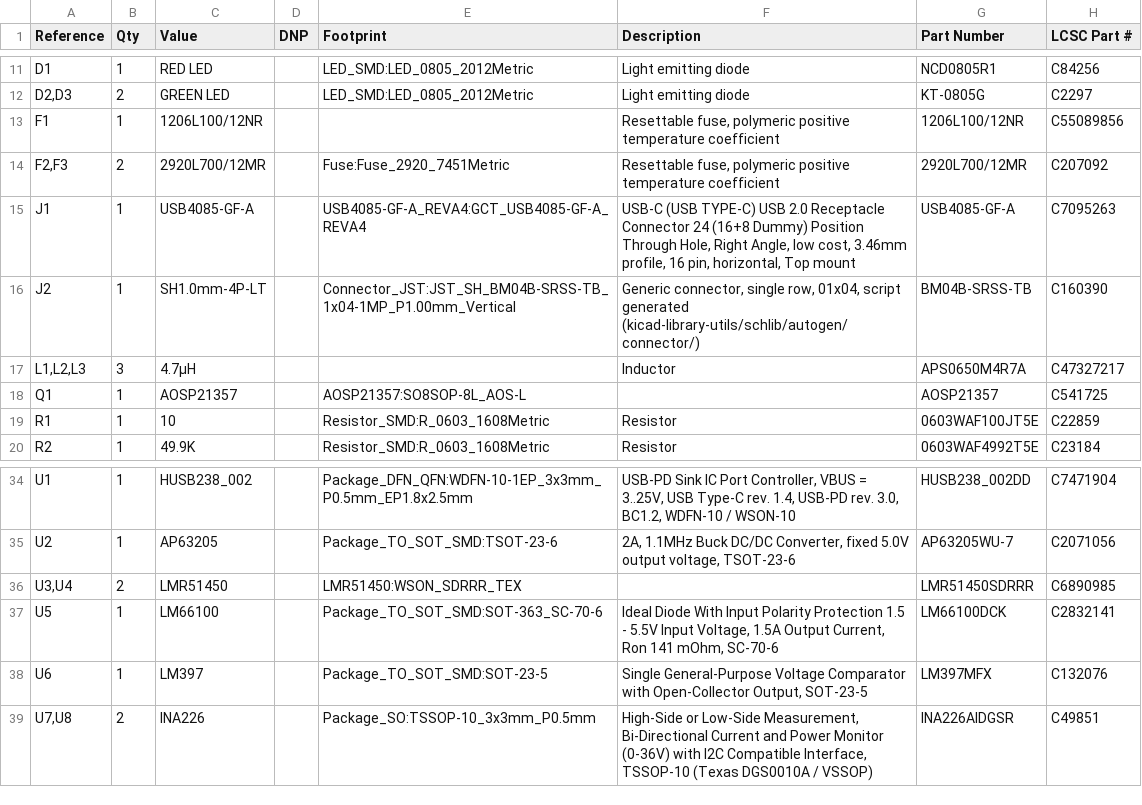
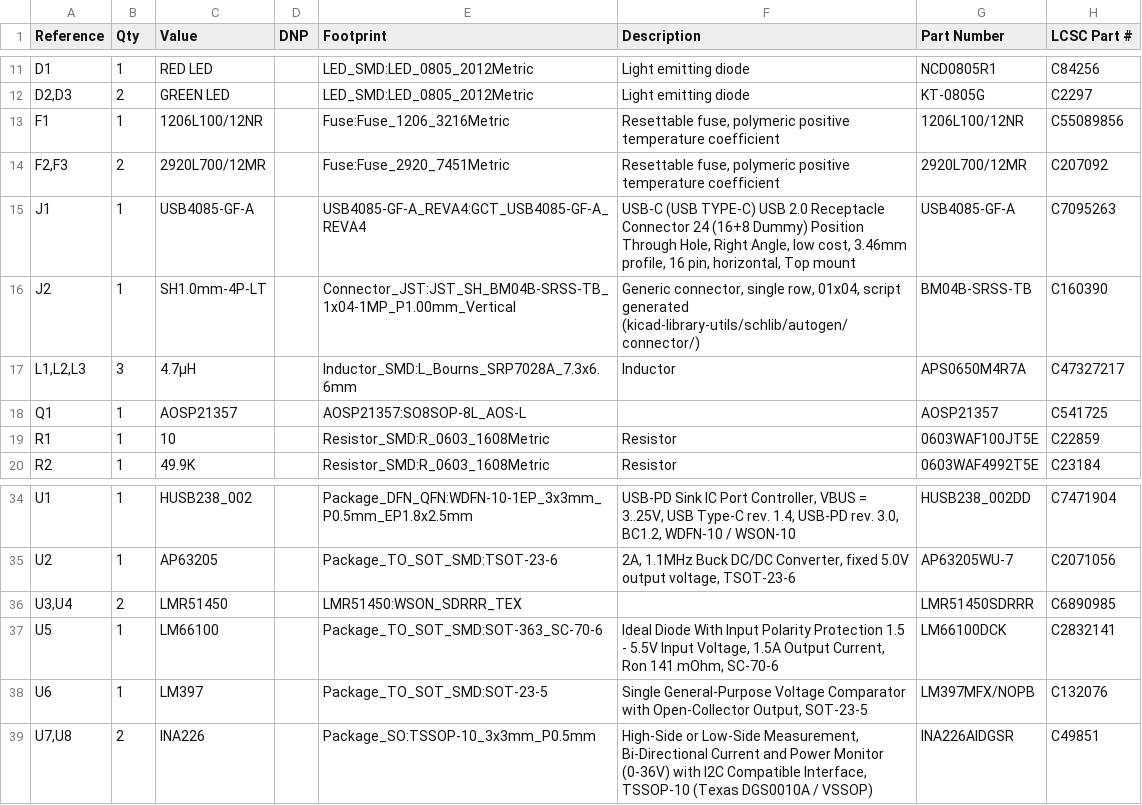
Before and after one commit to mcrepeau/matrix_powerboard, a CSV file: hardware/powerboard.csv, drawn as a sheet; only a part is shown, gaps mark what is left out.

Commit message:
Added missing footprints

```diff
--- a/hardware/powerboard.csv
+++ b/hardware/powerboard.csv
@@ -12,3 +12,3 @@
 "D2,D3","2","GREEN LED","","LED_SMD:LED_0805_2012Metric","Light emitting diode","KT-0805G","C2297"
-"F1","1","1206L100/12NR","","","Resettable fuse, polymeric positive temperature coefficient","1206L100/12NR","C55089856"
+"F1","1","1206L100/12NR","","Fuse:Fuse_1206_3216Metric","Resettable fuse, polymeric positive temperature coefficient","1206L100/12NR","C55089856"
 "F2,F3","2","2920L700/12MR","","Fuse:Fuse_2920_7451Metric","Resettable fuse, polymeric positive temperature coefficient","2920L700/12MR","C207092"
@@ -16,3 +16,3 @@
 "J2","1","SH1.0mm-4P-LT","","Connector_JST:JST_SH_BM04B-SRSS-TB_1x04-1MP_P1.00mm_Vertical","Generic connector, single row, 01x04, script generated (kicad-library-utils/schlib/autogen/connector/)","BM04B-SRSS-TB","C160390"
-"L1,L2,L3","3","4.7µH","","","Inductor","APS0650M4R7A","C47327217"
+"L1,L2,L3","3","4.7µH","","Inductor_SMD:L_Bourns_SRP7028A_7.3x6.6mm","Inductor","APS0650M4R7A","C47327217"
 "Q1","1","AOSP21357","","AOSP21357:SO8SOP-8L_AOS-L","","AOSP21357","C541725"
@@ -37,3 +37,3 @@
 "U5","1","LM66100","","Package_TO_SOT_SMD:SOT-363_SC-70-6","Ideal Diode With Input Polarity Protection 1.5 - 5.5V  Input Voltage, 1.5A Output Current, Ron 141 mOhm, SC-70-6","LM66100DCK","C2832141"
-"U6","1","LM397","","Package_TO_SOT_SMD:SOT-23-5","Single General-Purpose Voltage Comparator with Open-Collector Output, SOT-23-5","LM397MFX","C132076"
+"U6","1","LM397","","Package_TO_SOT_SMD:SOT-23-5","Single General-Purpose Voltage Comparator with Open-Collector Output, SOT-23-5","LM397MFX/NOPB","C132076"
 "U7,U8","2","INA226","","Package_SO:TSSOP-10_3x3mm_P0.5mm","High-Side or Low-Side Measurement, Bi-Directional Current and Power Monitor (0-36V) with I2C Compatible Interface, TSSOP-10 (Texas DGS0010A / VSSOP)","INA226AIDGSR","C49851"
```
Also changed, not shown: 3 other files.
